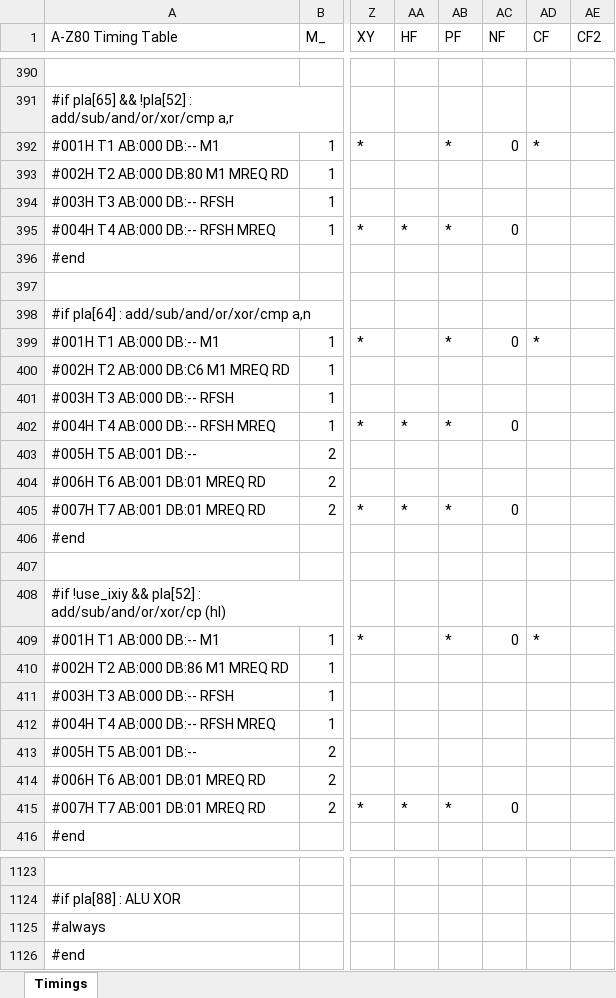
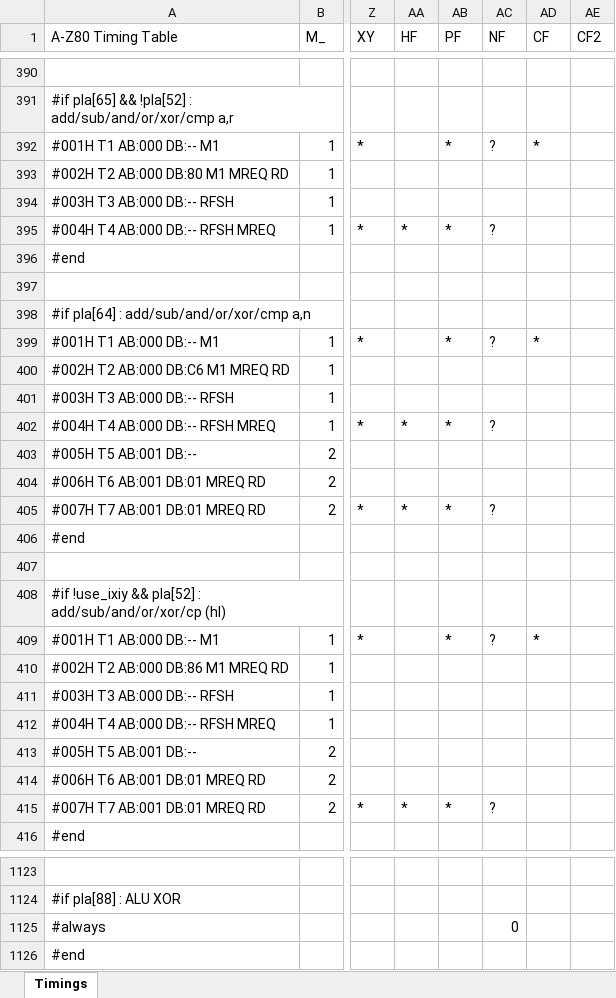
Before and after one commit to gdevic/A-Z80, an Excel workbook: cpu/control/Timings.xlsm, sheet Timings, drawn as a sheet; only a part is shown, gaps mark what is left out; values as stored, in another font and other column widths than the file's, no cell formats; conditional formats not drawn; the diff covers the shown part only; the diff names each change by its address in the sheet, - before the commit and + after, or states it on an @@ line.

```diff
--- a/cpu/control/Timings.xlsm (sheet Timings)
+++ b/cpu/control/Timings.xlsm (sheet Timings)
-AC392 (NF): 0
+AC392 (NF): ?
-AC395 (NF): 0
+AC395 (NF): ?
-AC399 (NF): 0
+AC399 (NF): ?
-AC402 (NF): 0
+AC402 (NF): ?
-AC405 (NF): 0
+AC405 (NF): ?
-AC409 (NF): 0
+AC409 (NF): ?
-AC415 (NF): 0
+AC415 (NF): ?
-AC1125 (NF): (empty)
+AC1125 (NF): 0
```
Also changed, not shown: 1 added row, 1 removed row and 6 edited cells elsewhere in this sheet, cell formats, 3 other files.
